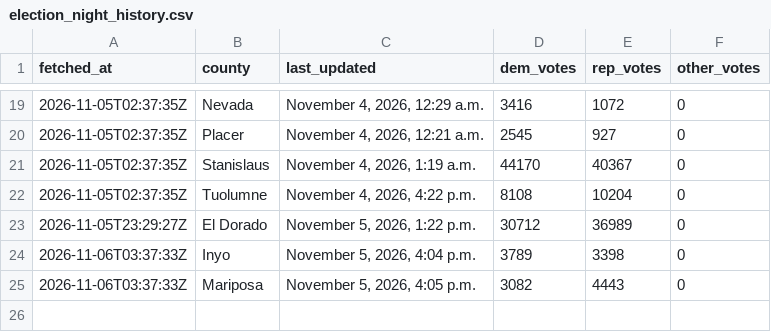
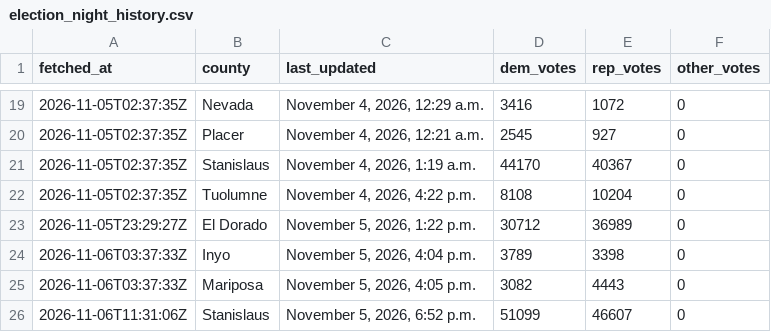
Before and after one commit to tysoda/2026-Ca-SD4-forecast-V2, a CSV file: election_night_history.csv, drawn as a sheet; only a part is shown, gaps mark what is left out; the diff names each change by its address in the sheet, - before the commit and + after, or states it on an @@ line.

```diff
--- a/election_night_history.csv
+++ b/election_night_history.csv
+row 26: 2026-11-06T11:31:06Z | Stanislaus | November 5, 2026, 6:52 p.m. | 51099 | 46607 | 0
```
